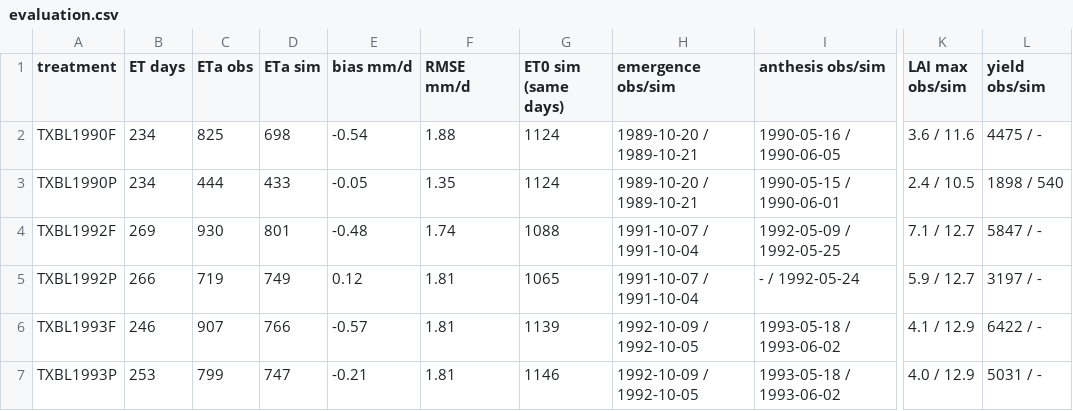
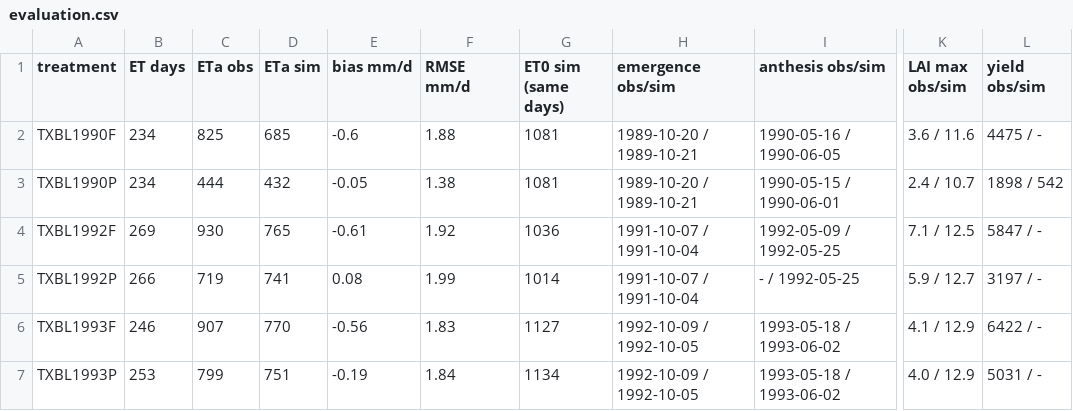
Before and after one commit to zalf-rpm/amei_exercises, a CSV file: evapotranspiration/out_bushland/evaluation.csv, drawn as a sheet; only a part is shown, gaps mark what is left out; the diff names each change by its address in the sheet, - before the commit and + after, or states it on an @@ line.

```diff
--- a/evapotranspiration/out_bushland/evaluation.csv
+++ b/evapotranspiration/out_bushland/evaluation.csv
-D2 (ETa sim): 698
+D2 (ETa sim): 685
-E2 (bias mm/d): -0.54
+E2 (bias mm/d): -0.6
-G2:G3 (ET0 sim (same days)): 1124
+G2:G3 (ET0 sim (same days)): 1081
-D3 (ETa sim): 433
+D3 (ETa sim): 432
-F3 (RMSE mm/d): 1.35
+F3 (RMSE mm/d): 1.38
-K3 (LAI max obs/sim): 2.4 / 10.5
+K3 (LAI max obs/sim): 2.4 / 10.7
-L3 (yield obs/sim): 1898 / 540
+L3 (yield obs/sim): 1898 / 542
-D4 (ETa sim): 801
+D4 (ETa sim): 765
-E4 (bias mm/d): -0.48
+E4 (bias mm/d): -0.61
-F4 (RMSE mm/d): 1.74
+F4 (RMSE mm/d): 1.92
-G4 (ET0 sim (same days)): 1088
+G4 (ET0 sim (same days)): 1036
-K4 (LAI max obs/sim): 7.1 / 12.7
+K4 (LAI max obs/sim): 7.1 / 12.5
-D5 (ETa sim): 749
+D5 (ETa sim): 741
-E5 (bias mm/d): 0.12
+E5 (bias mm/d): 0.08
-F5 (RMSE mm/d): 1.81
+F5 (RMSE mm/d): 1.99
-G5 (ET0 sim (same days)): 1065
+G5 (ET0 sim (same days)): 1014
-I5 (anthesis obs/sim): - / 1992-05-24
+I5 (anthesis obs/sim): - / 1992-05-25
-D6 (ETa sim): 766
+D6 (ETa sim): 770
-E6 (bias mm/d): -0.57
+E6 (bias mm/d): -0.56
-F6 (RMSE mm/d): 1.81
+F6 (RMSE mm/d): 1.83
-G6 (ET0 sim (same days)): 1139
+G6 (ET0 sim (same days)): 1127
-D7 (ETa sim): 747
+D7 (ETa sim): 751
-E7 (bias mm/d): -0.21
+E7 (bias mm/d): -0.19
-F7 (RMSE mm/d): 1.81
+F7 (RMSE mm/d): 1.84
-G7 (ET0 sim (same days)): 1146
+G7 (ET0 sim (same days)): 1134
```
Also changed, not shown: 11 other files.
